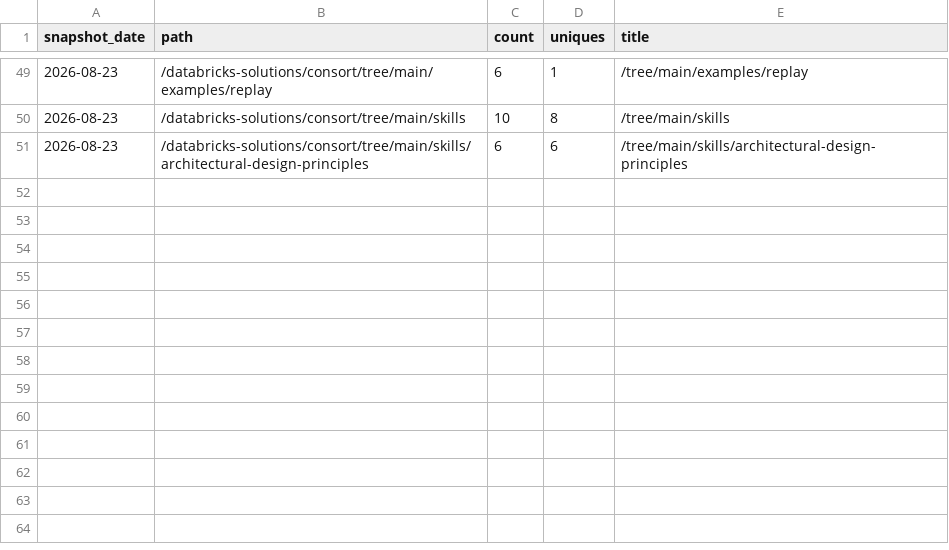
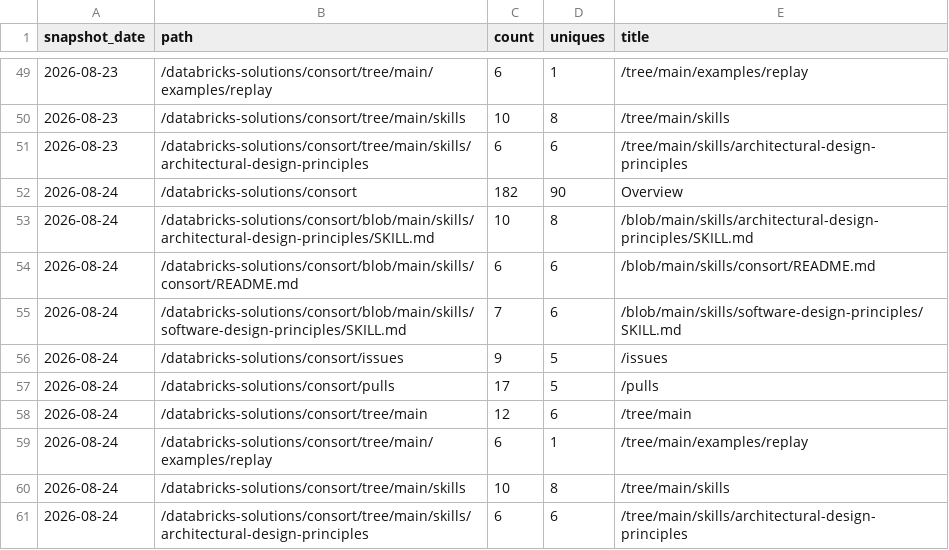
Before and after one commit to antonyprasad-db/lakebase-app-dev-kit, a CSV file: traffic/paths.csv, drawn as a sheet; only a part is shown, gaps mark what is left out.

Commit message:
chore(traffic): record daily clones, views, referrers, paths, repo stats

```diff
--- a/traffic/paths.csv
+++ b/traffic/paths.csv
@@ -51 +51,11 @@ snapshot_date,path,count,uniques,title
 "2026-08-23","/databricks-solutions/consort/tree/main/skills/architectural-design-principles",6,6,"/tree/main/skills/architectural-design-principles"
+"2026-08-24","/databricks-solutions/consort",182,90,"Overview"
+"2026-08-24","/databricks-solutions/consort/blob/main/skills/architectural-design-principles/SKILL.md",10,8,"/blob/main/skills/architectural-design-principles/SKILL.md"
+"2026-08-24","/databricks-solutions/consort/blob/main/skills/consort/README.md",6,6,"/blob/main/skills/consort/README.md"
+"2026-08-24","/databricks-solutions/consort/blob/main/skills/software-design-principles/SKILL.md",7,6,"/blob/main/skills/software-design-principles/SKILL.md"
+"2026-08-24","/databricks-solutions/consort/issues",9,5,"/issues"
+"2026-08-24","/databricks-solutions/consort/pulls",17,5,"/pulls"
+"2026-08-24","/databricks-solutions/consort/tree/main",12,6,"/tree/main"
+"2026-08-24","/databricks-solutions/consort/tree/main/examples/replay",6,1,"/tree/main/examples/replay"
+"2026-08-24","/databricks-solutions/consort/tree/main/skills",10,8,"/tree/main/skills"
+"2026-08-24","/databricks-solutions/consort/tree/main/skills/architectural-design-principles",6,6,"/tree/main/skills/architectural-design-principles"
```
Also changed, not shown: traffic/clones.csv, traffic/referrers.csv, 2 other files.
